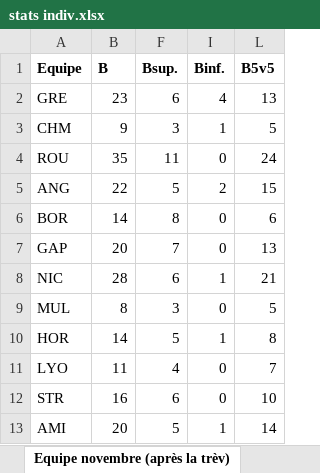
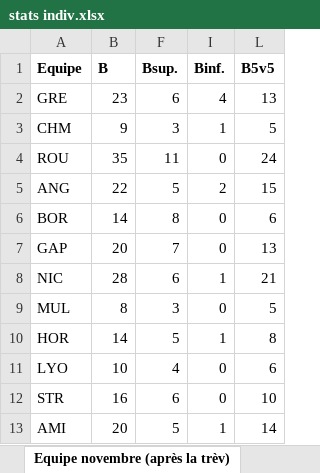
Before and after one commit to Kassout/HockeyAnalytics, an Excel workbook: NetworkAnalysis/datasets/stats indiv.xlsx, sheet Equipe novembre (après la trèv), drawn as a sheet; values as stored, in another font and other column widths than the file's, no borders; the diff names each change by its address in the sheet, - before the commit and + after, or states it on an @@ line.

```diff
--- a/NetworkAnalysis/datasets/stats indiv.xlsx (sheet Equipe novembre (après la trèv))
+++ b/NetworkAnalysis/datasets/stats indiv.xlsx (sheet Equipe novembre (après la trèv))
-B11 (B): 11
+B11 (B): 10
-L11 (B5v5): 7
+L11 (B5v5): 6
```
Also changed, not shown: sheet Final, sheet Indiv novembre (après la trève), sheet Base, sheet Indiv fin decembre, sheet Equipe, sheet Indiv fin novembre, 1 more sheet, hidden cells, 40 other files.
